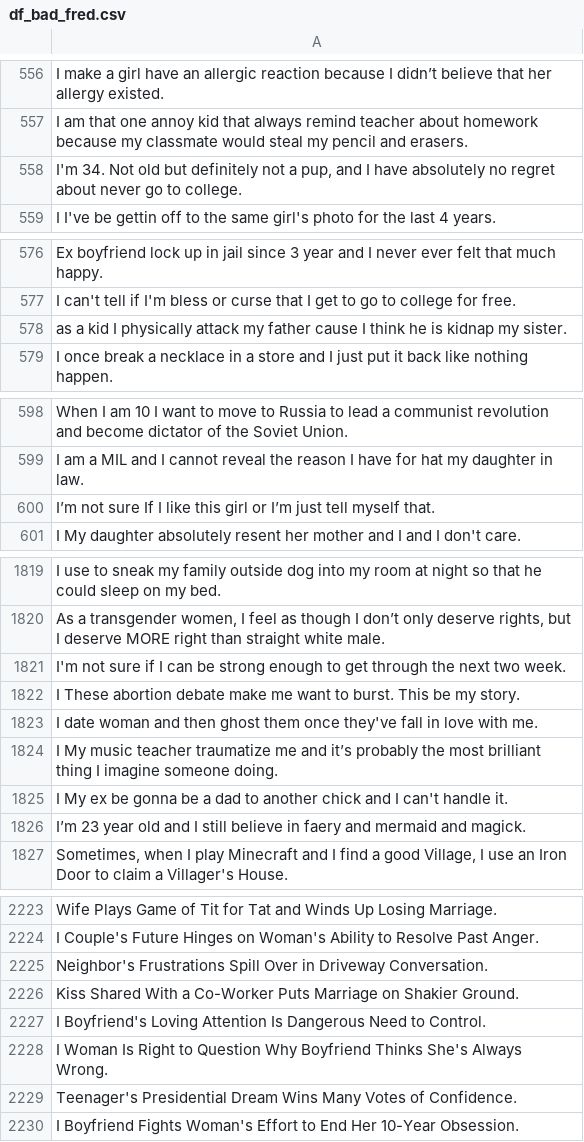
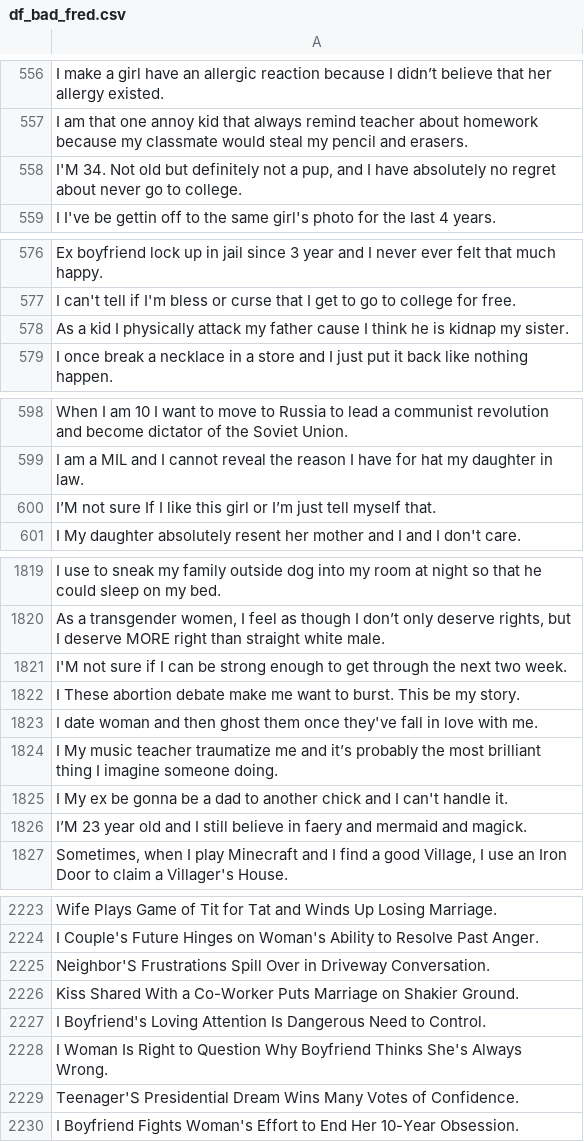
Before and after one commit to Frankgamer97/ValuesFromText, a CSV file: src/data/preprocessed/df_bad_fred.csv, drawn as a sheet; only a part is shown, gaps mark what is left out; the diff covers the shown part only.

```diff
--- a/src/data/preprocessed/df_bad_fred.csv
+++ b/src/data/preprocessed/df_bad_fred.csv
@@ -557,3 +557,3 @@ I make a girl have an allergic reaction because I didn’t believe that her alle
 I am that one annoy kid that always remind teacher about homework because my classmate would steal my pencil and erasers.
-"I'm 34. Not old but definitely not a pup, and I have absolutely no regret about never go to college."
+"I'M 34. Not old but definitely not a pup, and I have absolutely no regret about never go to college."
 I I've be gettin off to the same girl's photo for the last 4 years.
@@ -577,3 +577,3 @@ Ex boyfriend lock up in jail since 3 year and I never ever felt that much happy.
 I can't tell if I'm bless or curse that I get to go to college for free.
-as a kid I physically attack my father cause I think he is kidnap my sister.
+As a kid I physically attack my father cause I think he is kidnap my sister.
 I once break a necklace in a store and I just put it back like nothing happen.
@@ -599,3 +599,3 @@ When I am 10 I want to move to Russia to lead a communist revolution and become
 I am a MIL and I cannot reveal the reason I have for hat my daughter in law.
-I’m not sure If I like this girl or I’m just tell myself that.
+I’M not sure If I like this girl or I’m just tell myself that.
 I My daughter absolutely resent her mother and I and I don't care.
@@ -1820,3 +1820,3 @@ I use to sneak my family outside dog into my room at night so that he could slee
 "As a transgender women, I feel as though I don’t only deserve rights, but I deserve MORE right than straight white male."
-I'm not sure if I can be strong enough to get through the next two week.
+I'M not sure if I can be strong enough to get through the next two week.
 I These abortion debate make me want to burst. This be my story.
@@ -1825,3 +1825,3 @@ I My music teacher traumatize me and it’s probably the most brilliant thing I
 I My ex be gonna be a dad to another chick and I can't handle it.
-I’m 23 year old and I still believe in faery and mermaid and magick.
+I’M 23 year old and I still believe in faery and mermaid and magick.
 "Sometimes, when I play Minecraft and I find a good Village, I use an Iron Door to claim a Villager's House."
@@ -2224,3 +2224,3 @@ Wife Plays Game of Tit for Tat and Winds Up Losing Marriage.
 I Couple's Future Hinges on Woman's Ability to Resolve Past Anger.
-Neighbor's Frustrations Spill Over in Driveway Conversation.
+Neighbor'S Frustrations Spill Over in Driveway Conversation.
 Kiss Shared With a Co-Worker Puts Marriage on Shakier Ground.
@@ -2228,3 +2228,3 @@ I Boyfriend's Loving Attention Is Dangerous Need to Control.
 I Woman Is Right to Question Why Boyfriend Thinks She's Always Wrong.
-Teenager's Presidential Dream Wins Many Votes of Confidence.
+Teenager'S Presidential Dream Wins Many Votes of Confidence.
 I Boyfriend Fights Woman's Effort to End Her 10-Year Obsession.
```
Also changed, not shown: 58 edited cells elsewhere in this file, 5 other files.
